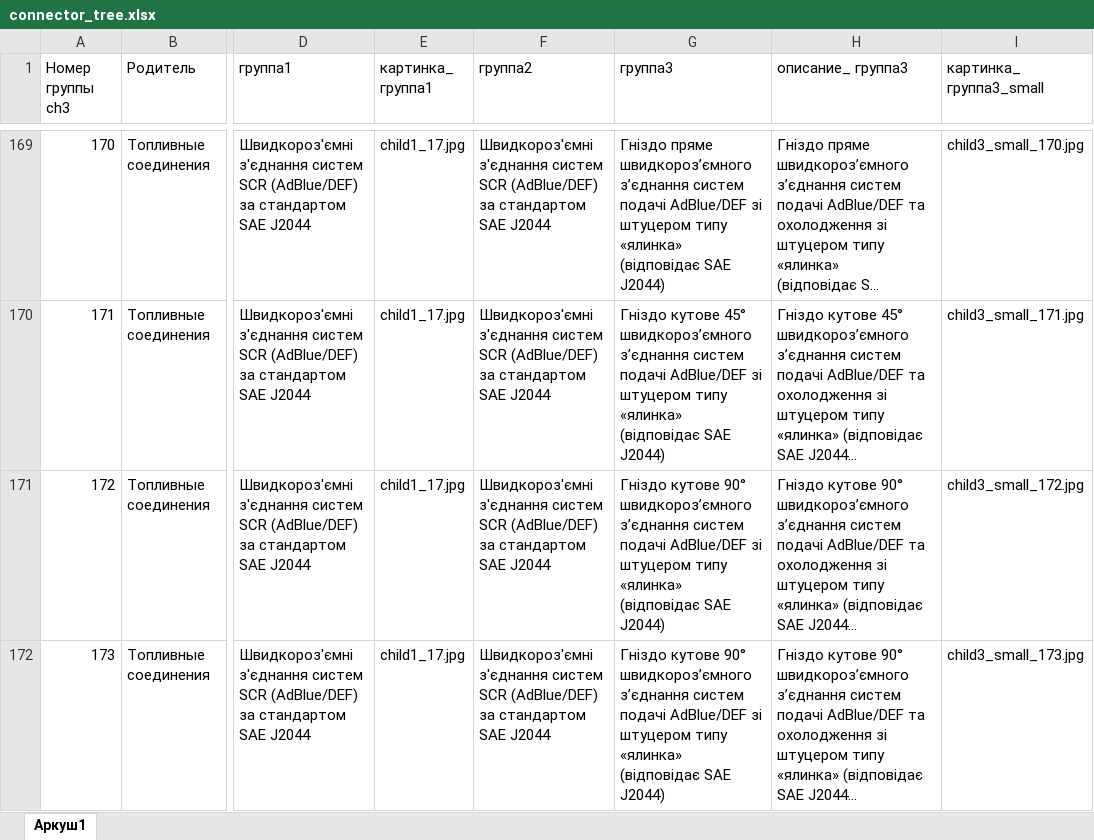
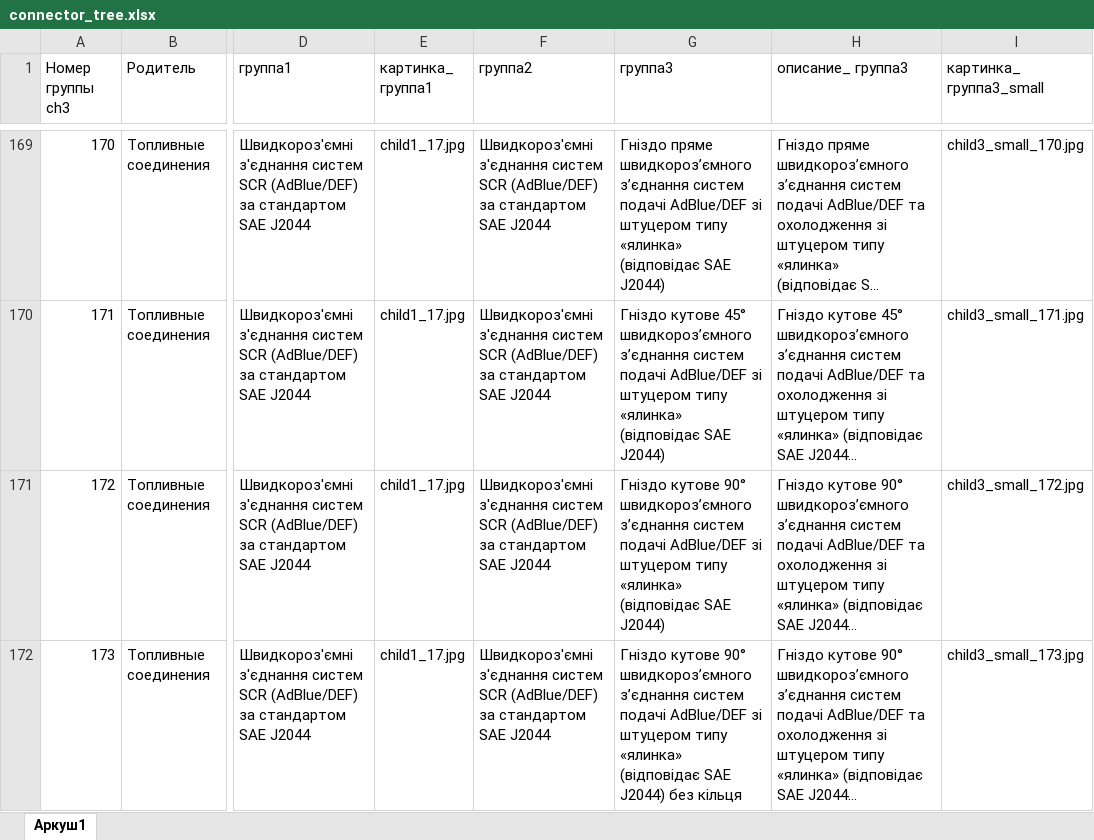
Before and after one commit to OldWhiteWater/workhouse, an Excel workbook: source/connector_tree.xlsx, sheet Аркуш1, drawn as a sheet; only a part is shown, gaps mark what is left out; long unchanged cells end in …; values as stored, in another font and other column widths than the file's, no borders; the diff covers the shown part only; the diff names each change by its address in the sheet, - before the commit and + after, or states it on an @@ line.

```diff
--- a/source/connector_tree.xlsx (sheet Аркуш1)
+++ b/source/connector_tree.xlsx (sheet Аркуш1)
-G172 (группа3): …SAE J2044)
+G172 (группа3): …SAE J2044) без кільця
```
Also changed, not shown: 1 removed row and 3 edited cells elsewhere in this sheet, 2 other files.
